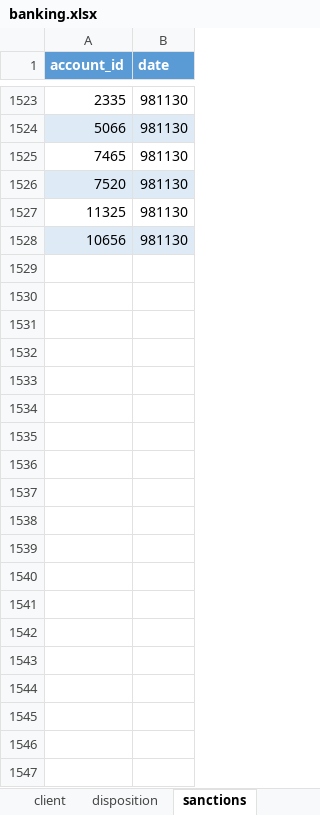
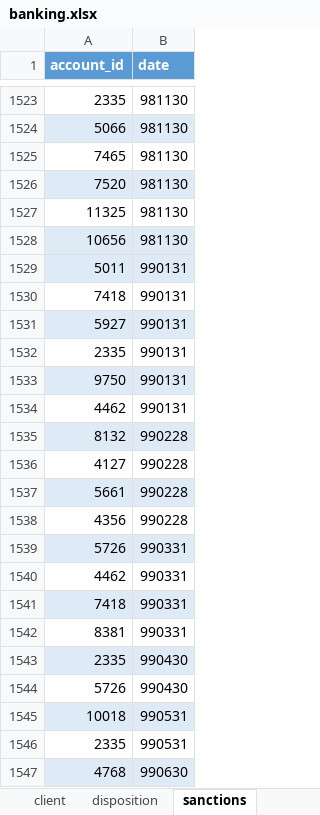
Before and after one commit to DDuarte/DataMiningBanking, an Excel workbook: Raw/banking.xlsx, sheet sanctions, drawn as a sheet; only a part is shown, gaps mark what is left out; values as stored, in another font and other column widths than the file's, no borders; table styles not drawn; the diff covers the shown part only; the diff names each change by its address in the sheet, - before the commit and + after, or states it on an @@ line.

```diff
--- a/Raw/banking.xlsx (sheet sanctions)
+++ b/Raw/banking.xlsx (sheet sanctions)
+row 1529: 5011 | 990131
+row 1530: 7418 | 990131
+row 1531: 5927 | 990131
+row 1532: 2335 | 990131
+row 1533: 9750 | 990131
+row 1534: 4462 | 990131
+row 1535: 8132 | 990228
+row 1536: 4127 | 990228
+row 1537: 5661 | 990228
+row 1538: 4356 | 990228
+row 1539: 5726 | 990331
+row 1540: 4462 | 990331
+row 1541: 7418 | 990331
+row 1542: 8381 | 990331
+row 1543: 2335 | 990430
+row 1544: 5726 | 990430
+row 1545: 10018 | 990531
+row 1546: 2335 | 990531
+row 1547: 4768 | 990630
```
Also changed, not shown: 26 added rows elsewhere in this sheet, 29 other files.
